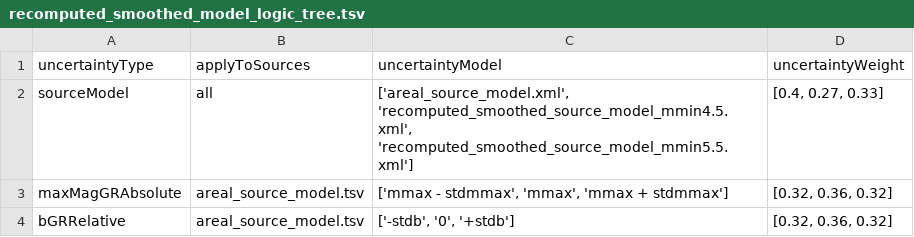
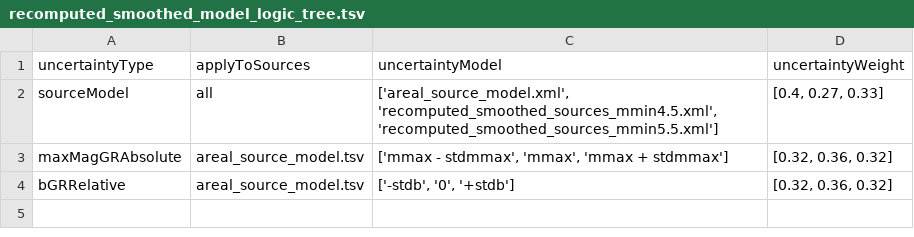
Before and after one commit to nackerley/indian-subcontinent-psha, a TSV file: Logic Trees/recomputed_smoothed_model_logic_tree.tsv, drawn as a sheet.

```diff
--- a/Logic Trees/recomputed_smoothed_model_logic_tree.tsv
+++ b/Logic Trees/recomputed_smoothed_model_logic_tree.tsv
@@ -1,3 +1,3 @@
 uncertaintyType	applyToSources	uncertaintyModel	uncertaintyWeight
-sourceModel	all	['areal_source_model.xml', 'recomputed_smoothed_source_model_mmin4.5.xml', 'recomputed_smoothed_source_model_mmin5.5.xml']	[0.4,  0.27,  0.33]
+sourceModel	all	['areal_source_model.xml', 'recomputed_smoothed_sources_mmin4.5.xml', 'recomputed_smoothed_sources_mmin5.5.xml']	[0.4,  0.27,  0.33]
 maxMagGRAbsolute	areal_source_model.tsv	['mmax - stdmmax',  'mmax',  'mmax + stdmmax']	[0.32,  0.36,  0.32]
```
Also changed, not shown: Logic Trees/no_fmd_uncertainty.tsv, Logic Trees/source_model_logic_tree.tsv, 40 other files.
